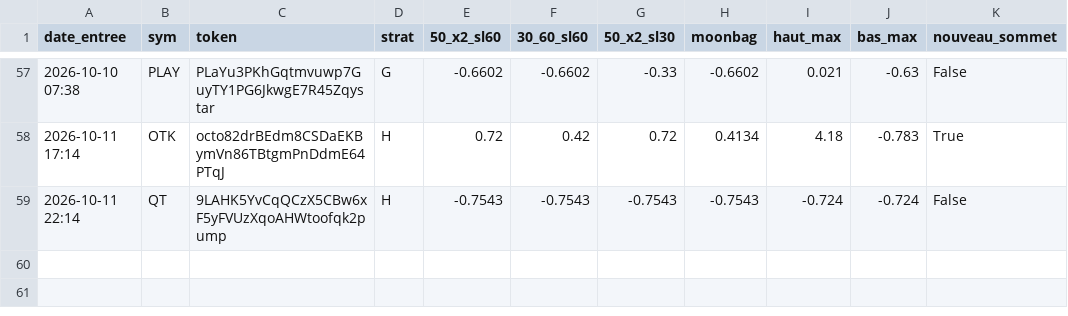
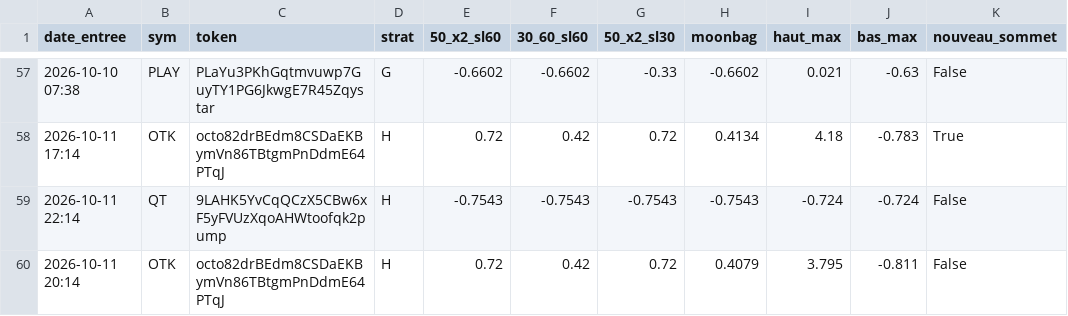
Before and after one commit to loyt1/memecoin-scanner, a CSV file: data/sorties.csv, drawn as a sheet; only a part is shown, gaps mark what is left out; the diff names each change by its address in the sheet, - before the commit and + after, or states it on an @@ line.

```diff
--- a/data/sorties.csv
+++ b/data/sorties.csv
+row 60: 2026-10-11 20:14 | OTK | octo82drBEdm8CSDaEKBymVn86TBtgmPnDdmE64PTqJ | H | 0.72 | 0.42 | 0.72 | 0.4079 | 3.795 | -0.811 | False
```
Also changed, not shown: data/entrees.csv, 6 other files.
